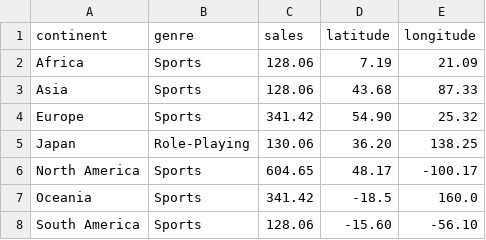
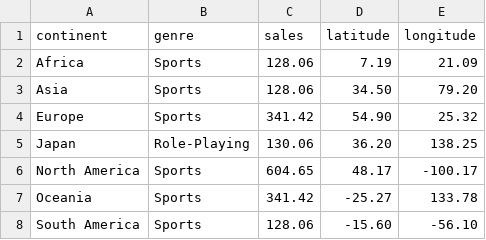
Before and after one commit to Dyee0009/FIT3179, a CSV file: Data_Visualisation_2/data/d2-max_genre_sales_by_continent.csv, drawn as a sheet.

```diff
--- a/Data_Visualisation_2/data/d2-max_genre_sales_by_continent.csv
+++ b/Data_Visualisation_2/data/d2-max_genre_sales_by_continent.csv
@@ -2,3 +2,3 @@ continent,genre,sales,latitude,longitude
 Africa,Sports,128.06,7.19,21.09
-Asia,Sports,128.06,43.68,87.33
+Asia,Sports,128.06,34.50,79.20
 Europe,Sports,341.42,54.90,25.32
@@ -6,3 +6,3 @@ Japan,Role-Playing,130.06,36.20,138.25
 North America,Sports,604.65,48.17,-100.17
-Oceania,Sports,341.42,-18.5,160.0
+Oceania,Sports,341.42,-25.27,133.78
 South America,Sports,128.06,-15.60,-56.10
```
Also changed, not shown: Data_Visualisation_2/data/d3-sales_by_top_publisher_region.csv, 2 other files.
